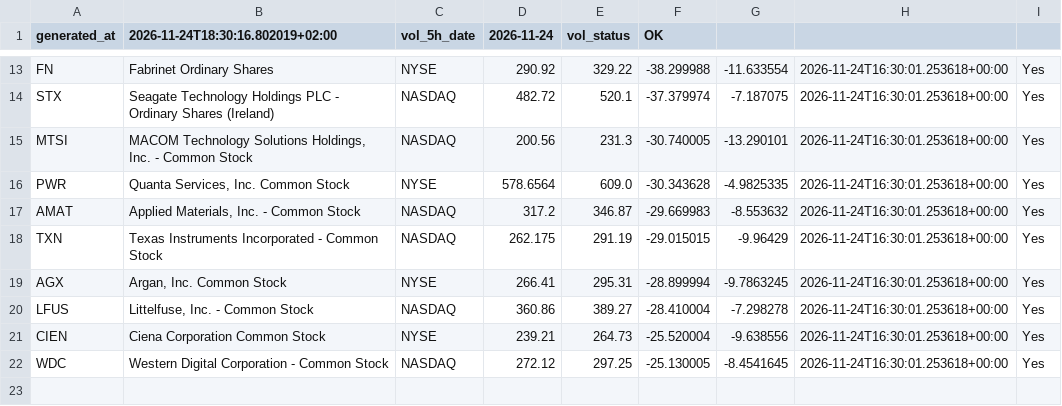
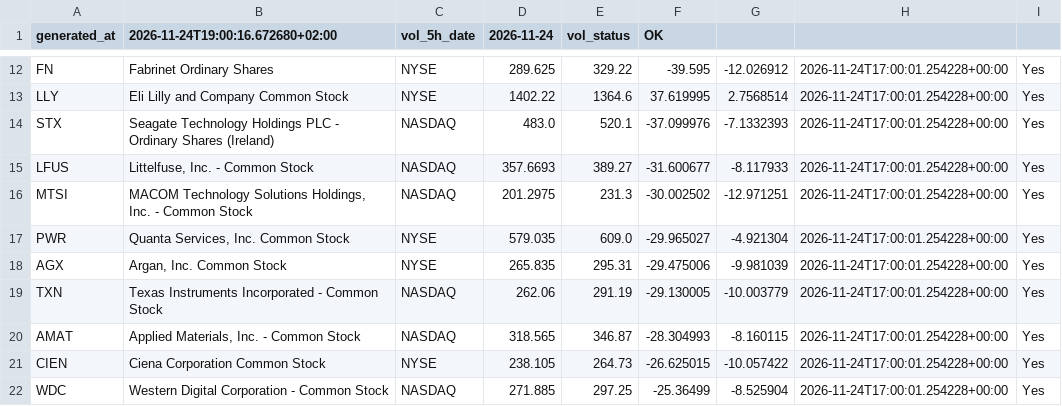
Before and after one commit to alonsadan1970/daily-stocks-data, a CSV file: top_abs_200.csv, drawn as a sheet; only a part is shown, gaps mark what is left out; removed rows and columns are numbered as before the commit, all else as after; the diff covers the shown part only; the diff names each change by its address in the sheet, - before the commit and + after, or states it on an @@ line.

```diff
--- a/top_abs_200.csv
+++ b/top_abs_200.csv
-B1: 2026-11-24T18:30:16.802019+02:00
+B1: 2026-11-24T19:00:16.672680+02:00
-D12 (2026-11-24): 290.92
+D12 (2026-11-24): 289.625
-F12 (OK): -38.299988
+F12 (OK): -39.595
-G12: -11.633554
+G12: -12.026912
-H12: 2026-11-24T16:30:01.253618+00:00
+H12: 2026-11-24T17:00:01.254228+00:00
+row 13: LLY | Eli Lilly and Company Common Stock | NYSE | 1402.22 | 1364.6 | 37.619995 | 2.7568514 | 2026-11-24T17:00:01.254228+00:00 | Yes
-D14 (2026-11-24): 482.72
+D14 (2026-11-24): 483.0
-F14 (OK): -37.379974
+F14 (OK): -37.099976
-G14: -7.187075
+G14: -7.1332393
-H14: 2026-11-24T16:30:01.253618+00:00
+H14: 2026-11-24T17:00:01.254228+00:00
+row 15: LFUS | Littelfuse, Inc. - Common Stock | NASDAQ | 357.6693 | 389.27 | -31.600677 | -8.117933 | 2026-11-24T17:00:01.254228+00:00 | Yes
-D16 (2026-11-24): 200.56
+D16 (2026-11-24): 201.2975
-F16 (OK): -30.740005
+F16 (OK): -30.002502
-G16: -13.290101
+G16: -12.971251
-H16:H17: 2026-11-24T16:30:01.253618+00:00
+H16:H17: 2026-11-24T17:00:01.254228+00:00
-D17 (2026-11-24): 578.6564
+D17 (2026-11-24): 579.035
-F17 (OK): -30.343628
+F17 (OK): -29.965027
-G17: -4.9825335
+G17: -4.921304
-row 17: AMAT | Applied Materials, Inc. - Common Stock | NASDAQ | 317.2 | 346.87 | -29.669983 | -8.553632 | 2026-11-24T16:30:01.253618+00:00 | Yes
-row 18: TXN | Texas Instruments Incorporated - Common Stock | NASDAQ | 262.175 | 291.19 | -29.015015 | -9.96429 | 2026-11-24T16:30:01.253618+00:00 | Yes
-D18 (2026-11-24): 266.41
+D18 (2026-11-24): 265.835
-F18 (OK): -28.899994
+F18 (OK): -29.475006
-G18: -9.7863245
+G18: -9.981039
-H18: 2026-11-24T16:30:01.253618+00:00
+H18: 2026-11-24T17:00:01.254228+00:00
-row 20: LFUS | Littelfuse, Inc. - Common Stock | NASDAQ | 360.86 | 389.27 | -28.410004 | -7.298278 | 2026-11-24T16:30:01.253618+00:00 | Yes
+row 19: TXN | Texas Instruments Incorporated - Common Stock | NASDAQ | 262.06 | 291.19 | -29.130005 | -10.003779 | 2026-11-24T17:00:01.254228+00:00 | Yes
+row 20: AMAT | Applied Materials, Inc. - Common Stock | NASDAQ | 318.565 | 346.87 | -28.304993 | -8.160115 | 2026-11-24T17:00:01.254228+00:00 | Yes
-D21 (2026-11-24): 239.21
+D21 (2026-11-24): 238.105
-F21 (OK): -25.520004
+F21 (OK): -26.625015
-G21: -9.638556
+G21: -10.057422
-H21:H22: 2026-11-24T16:30:01.253618+00:00
+H21:H22: 2026-11-24T17:00:01.254228+00:00
-D22 (2026-11-24): 272.12
+D22 (2026-11-24): 271.885
-F22 (OK): -25.130005
+F22 (OK): -25.36499
-G22: -8.4541645
+G22: -8.525904
```
Also changed, not shown: 2 added rows, 3 removed rows and 28 edited cells elsewhere in this file, top_abs.csv, top_pct.csv.
